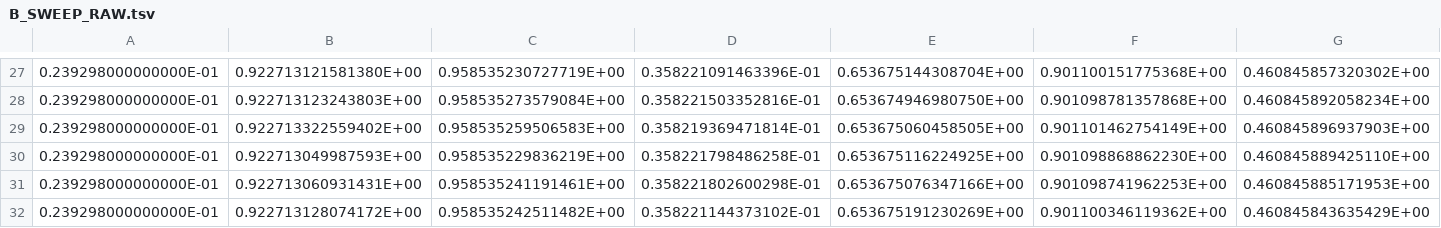
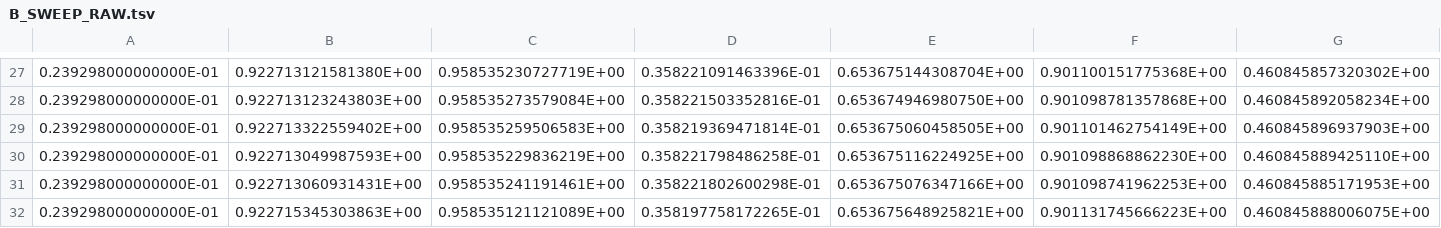
Before and after one commit to srotberg/housing_first_or_treatment_first_ask_the_kids_not_the_parents, a TSV file: code/B_SWEEP_RAW.tsv, drawn as a sheet; only a part is shown, gaps mark what is left out.

```diff
--- a/code/B_SWEEP_RAW.tsv
+++ b/code/B_SWEEP_RAW.tsv
@@ -31,2 +31,2 @@
    0.239298000000000E-01	   0.922713060931431E+00	   0.958535241191461E+00	   0.358221802600298E-01	   0.653675076347166E+00	   0.901098741962253E+00	   0.460845885171953E+00	
-   0.239298000000000E-01	   0.922713128074172E+00	   0.958535242511482E+00	   0.358221144373102E-01	   0.653675191230269E+00	   0.901100346119362E+00	   0.460845843635429E+00	
+   0.239298000000000E-01	   0.922715345303863E+00	   0.958535121121089E+00	   0.358197758172265E-01	   0.653675648925821E+00	   0.901131745666223E+00	   0.460845888006075E+00	
```
Also changed, not shown: 1 other file.
